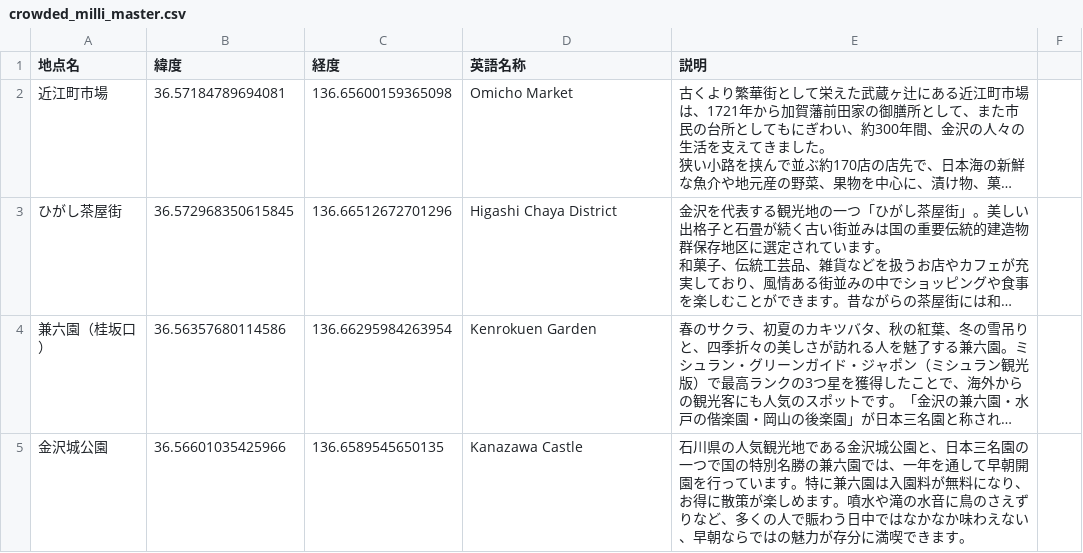
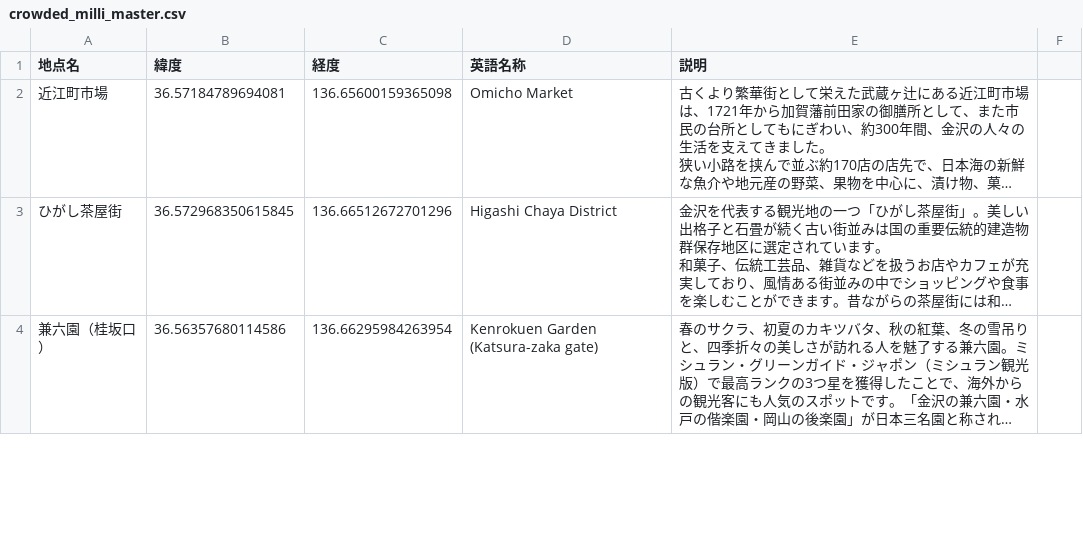
Before and after one commit to BeeB-C4N/crowdedmap2, a CSV file: data/crowded_milli_master.csv, drawn as a sheet; only a part is shown; long unchanged cells end in …; the diff covers the shown part only; the diff names each change by its address in the sheet, - before the commit and + after, or states it on an @@ line.

Commit message:
Update crowded_milli_master.csv

```diff
--- a/data/crowded_milli_master.csv
+++ b/data/crowded_milli_master.csv
-D4 (英語名称): Kenrokuen Garden
+D4 (英語名称): Kenrokuen Garden (Katsura-zaka gate)
-row 5: 金沢城公園 | 36.56601035425966 | 136.6589545650135 | Kanazawa Castle | 石川県の人気観光地である金沢城公園と、日本三名園の一つで国の特別名勝の兼六園では、一年を通して早朝開園を行っています。特に兼六園は入園料が無料になり、お得に散策が楽しめます。噴水や滝の水音に鳥のさえずりなど、多くの人で賑わう日中ではなかなか味わえない、早朝ならではの魅力が存分に満喫できます。
```
Also changed, not shown: 4 edited cells elsewhere in this file.
